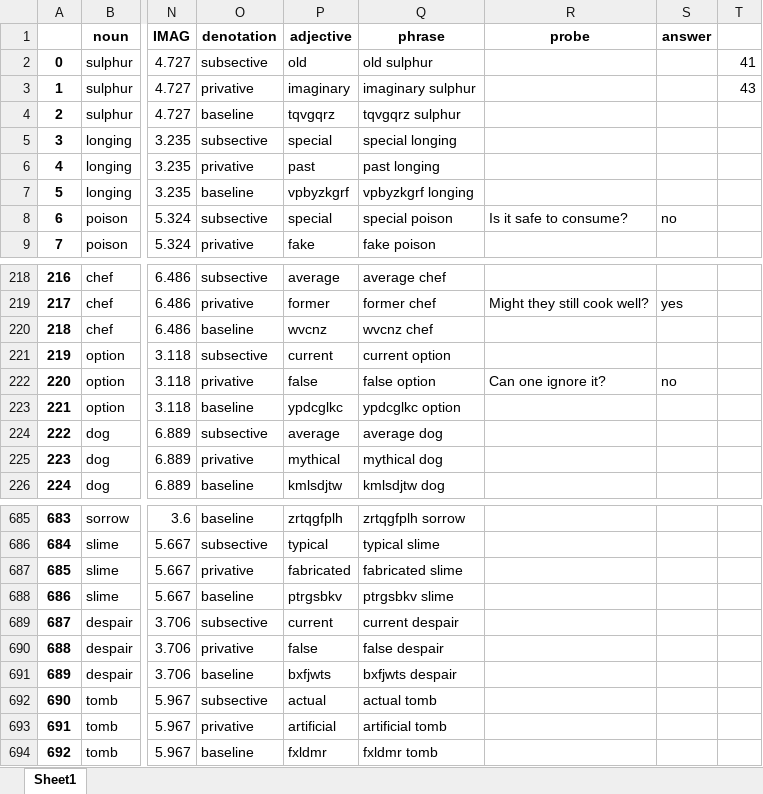
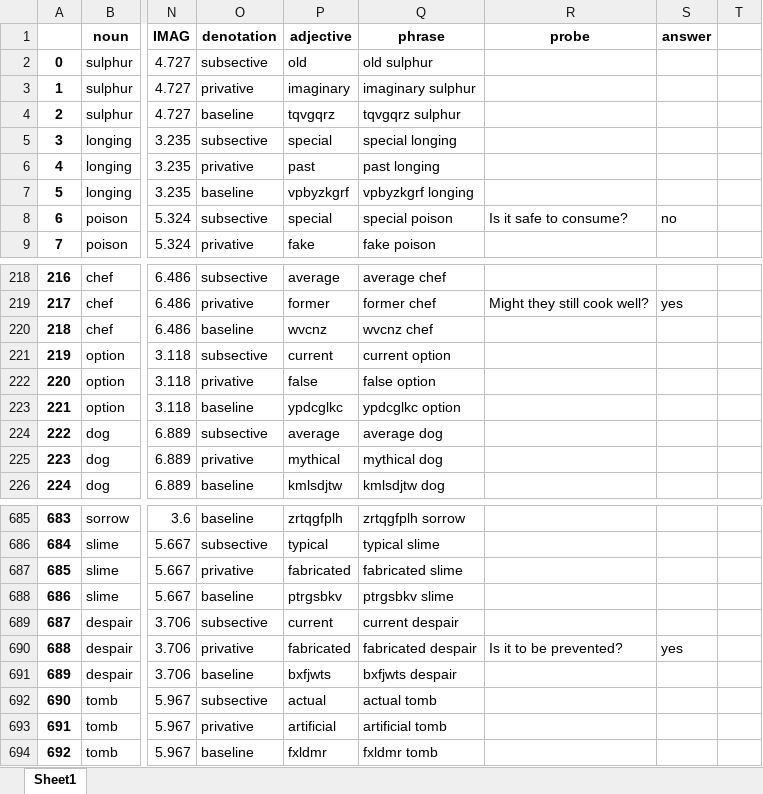
Before and after one commit to rmc-law/FakeDiamond, an Excel workbook: stimuli/concreteness_denotation/3_phrases_2023-05-18.xlsx, sheet Sheet1, drawn as a sheet; only a part is shown, gaps mark what is left out; values as stored, in another font and other column widths than the file's, no borders; conditional formats not drawn; the diff names each change by its address in the sheet, - before the commit and + after, or states it on an @@ line.

```diff
--- a/stimuli/concreteness_denotation/3_phrases_2023-05-18.xlsx (sheet Sheet1)
+++ b/stimuli/concreteness_denotation/3_phrases_2023-05-18.xlsx (sheet Sheet1)
-T2: 41
+T2: (empty)
-T3: 43
+T3: (empty)
-R222 (probe): Can one ignore it?
+R222 (probe): (empty)
-S222 (answer): no
+S222 (answer): (empty)
-P690 (adjective): false
+P690 (adjective): fabricated
-Q690 (phrase): false despair
+Q690 (phrase): fabricated despair
-R690 (probe): (empty)
+R690 (probe): Is it to be prevented?
-S690 (answer): (empty)
+S690 (answer): yes
```
Also changed, not shown: 5 other files.
